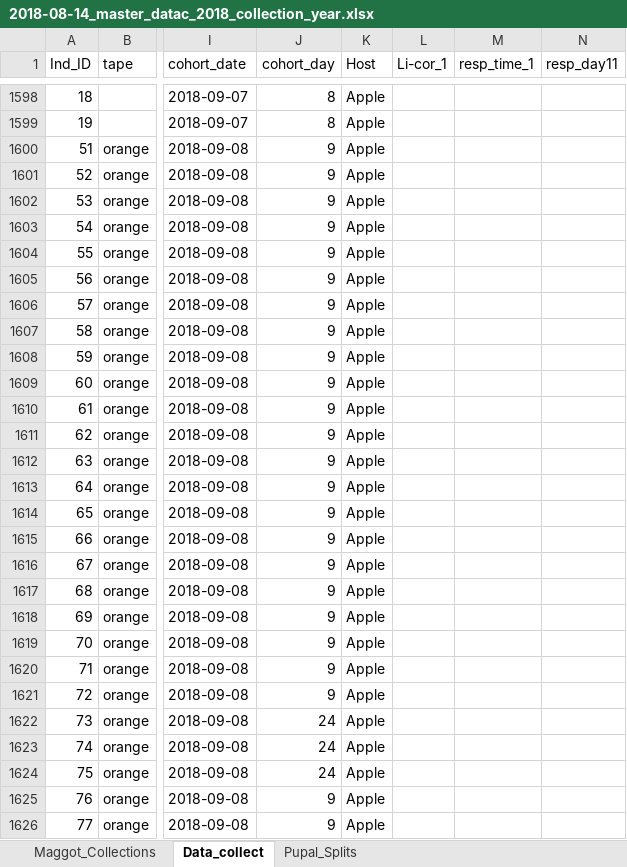
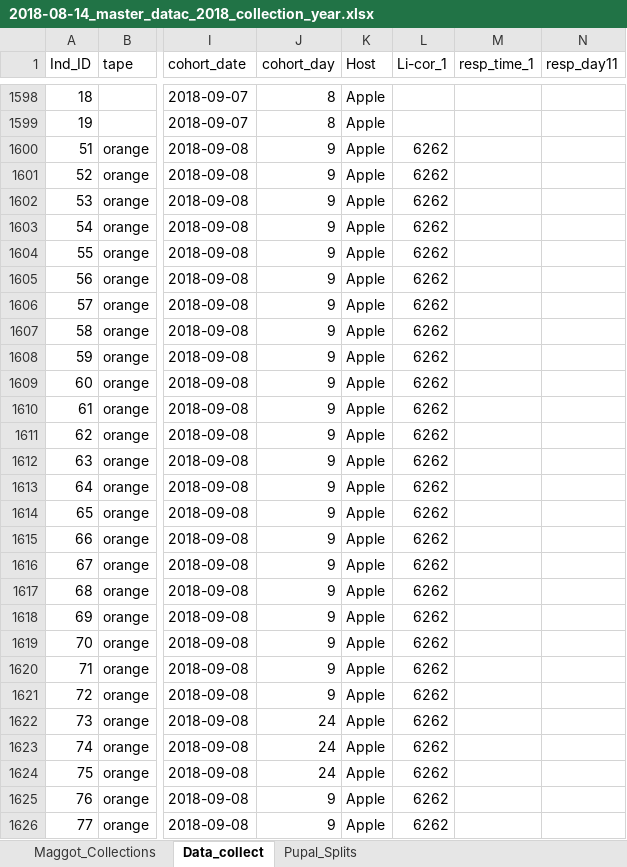
Before and after one commit to adnguyen/Circadian_rhythm_runs_seasonal_timing, an Excel workbook: Data/2018-08-14_master_datac_2018_collection_year.xlsx, sheet Data_collect, drawn as a sheet; only a part is shown, gaps mark what is left out; values as stored, in another font and other column widths than the file's, no borders; the diff covers the shown part only; the diff names each change by its address in the sheet, - before the commit and + after, or states it on an @@ line.

Commit message:
adding data for 2018-09-09 cohort day 10

```diff
--- a/Data/2018-08-14_master_datac_2018_collection_year.xlsx (sheet Data_collect)
+++ b/Data/2018-08-14_master_datac_2018_collection_year.xlsx (sheet Data_collect)
-L1600:L1626 (Li-cor_1): (empty)
+L1600:L1626 (Li-cor_1): 6262
```
Also changed, not shown: 269 edited cells elsewhere in this sheet, 4 other files.
